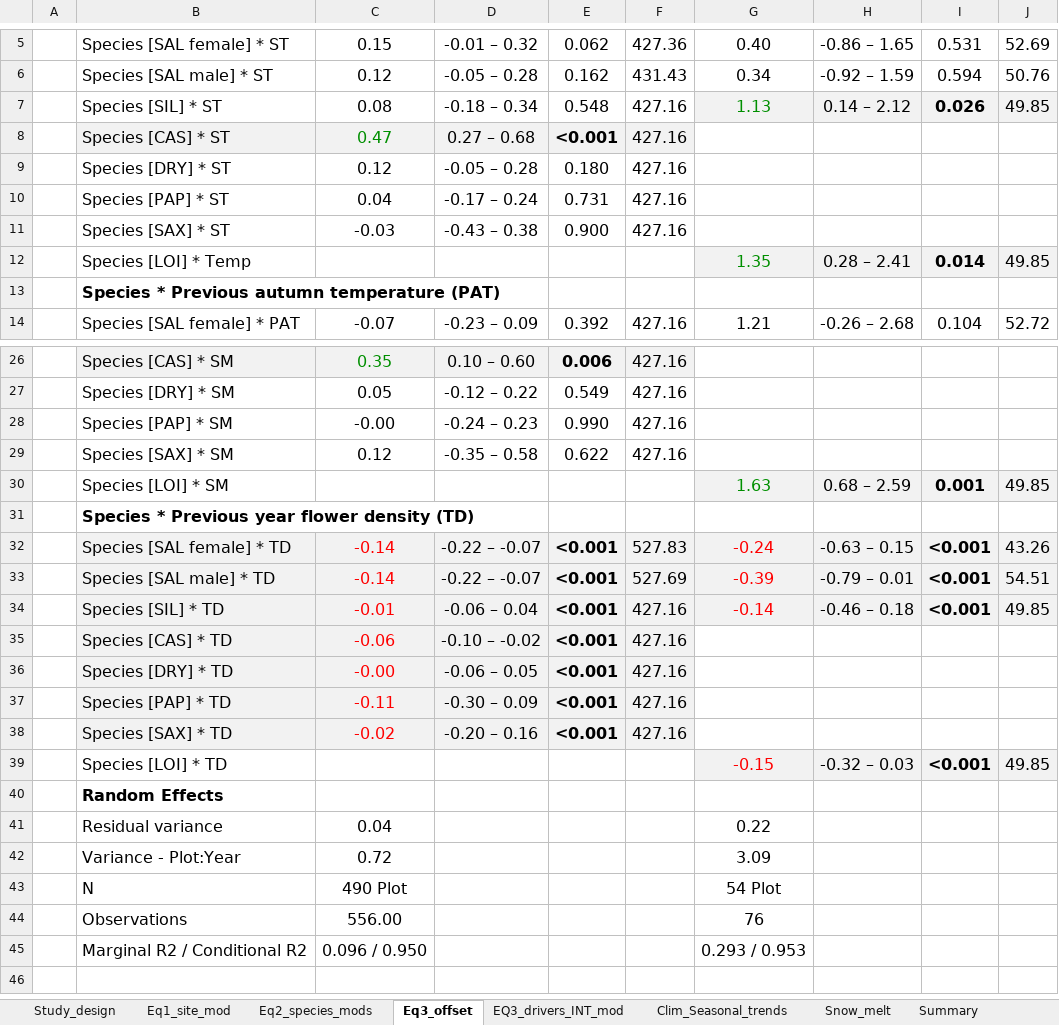
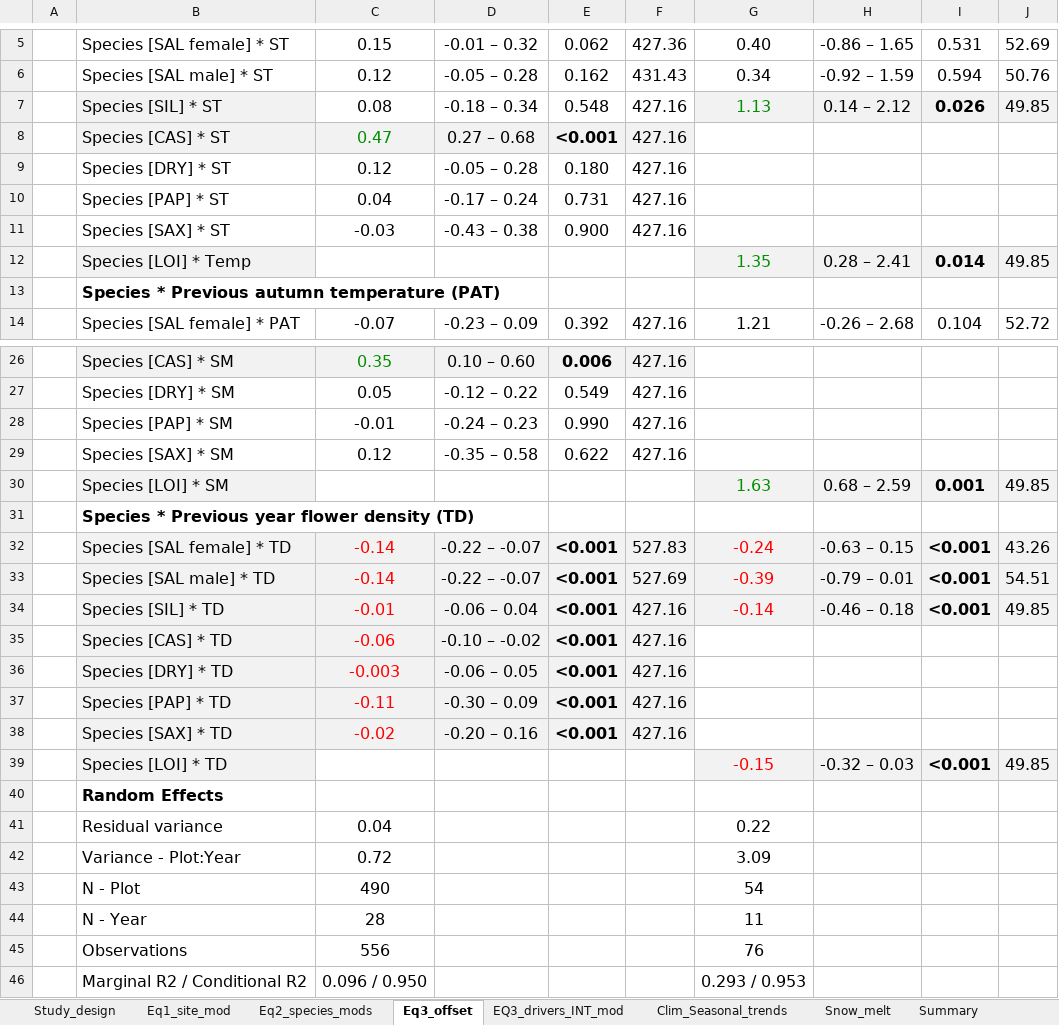
Before and after one commit to AntoineBeckerScarpitta/Zackenberg_Flowering, an Excel workbook: results/Models/Table_models_MEP.xlsx, sheet Eq3_offset, drawn as a sheet; only a part is shown, gaps mark what is left out; values as stored, in another font and other column widths than the file's, no borders; removed rows and columns are numbered as before the commit, all else as after; the diff names each change by its address in the sheet, - before the commit and + after, or states it on an @@ line.

```diff
--- a/results/Models/Table_models_MEP.xlsx (sheet Eq3_offset)
+++ b/results/Models/Table_models_MEP.xlsx (sheet Eq3_offset)
-B7 fill: none
+B7 fill: #F2F2F2
-B12 fill: none
+B12 fill: #F2F2F2
-C28: -0.00
+C28: -0.01
-B30 fill: none
+B30 fill: #F2F2F2
-C36: -0.00
+C36: -0.003
-B39 fill: none
+B39 fill: #F2F2F2
-row 43:  | N | 490 Plot |  |  |  | 54 Plot
+row 43:  | N - Plot | 490 |  |  |  | 54
+row 44:  | N - Year | 28 |  |  |  | 11
-C45: 556.00
+C45: 556
```
Also changed, not shown: 23 other files.
